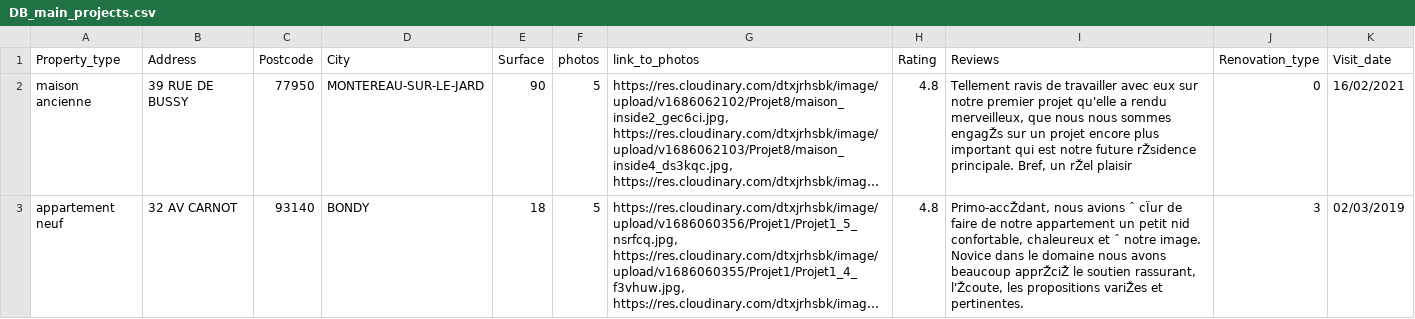
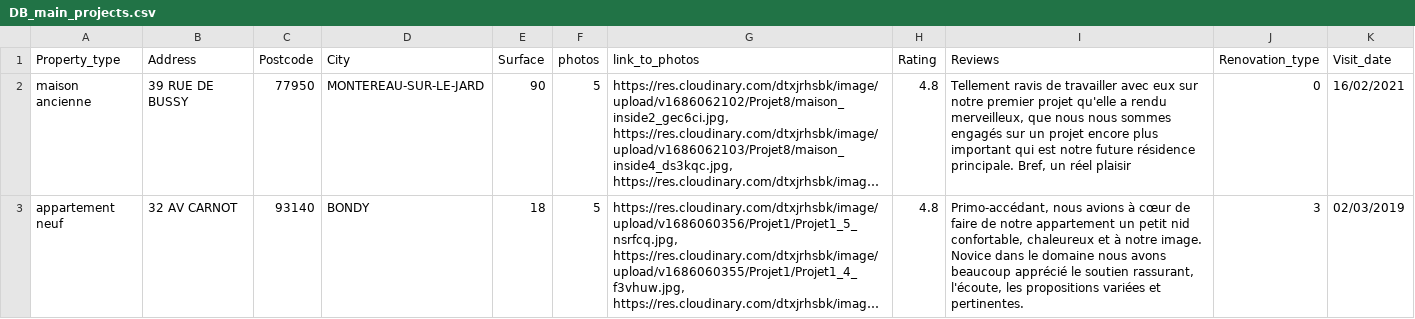
Before and after one commit to Boubouboubs/coin_travaux, a CSV file: db/DB_main_projects.csv, drawn as a sheet; long unchanged cells end in …; the diff names each change by its address in the sheet, - before the commit and + after, or states it on an @@ line.

```diff
--- a/db/DB_main_projects.csv
+++ b/db/DB_main_projects.csv
-I2 (Reviews): …nous sommes engagŽs sur un projet encore plus important qui est notre future rŽsidence principale. Bref, un rŽel plaisir
+I2 (Reviews): …nous sommes engagés sur un projet encore plus important qui est notre future résidence principale. Bref, un réel plaisir
-I3 (Reviews): Primo-accŽdant, nous avions ˆ cÏur de faire de notre appartement un petit nid confortable, chaleureux et ˆ notre image. Novice dans le domaine nous avons beaucoup apprŽciŽ le soutien rassurant, l'Žcoute, les propositions variŽes et pertinentes.
+I3 (Reviews): Primo-accédant, nous avions à cœur de faire de notre appartement un petit nid confortable, chaleureux et à notre image. Novice dans le domaine nous avons beaucoup apprécié le soutien rassurant, l'écoute, les propositions variées et pertinentes.
```
Also changed, not shown: 6 other files.
